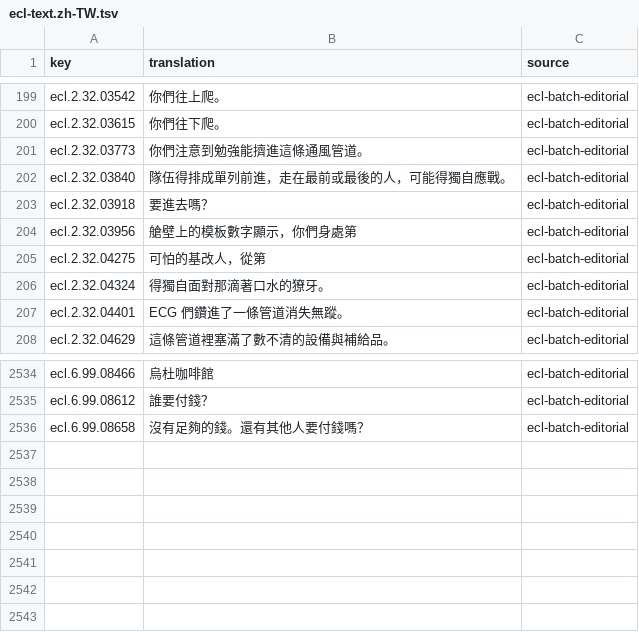
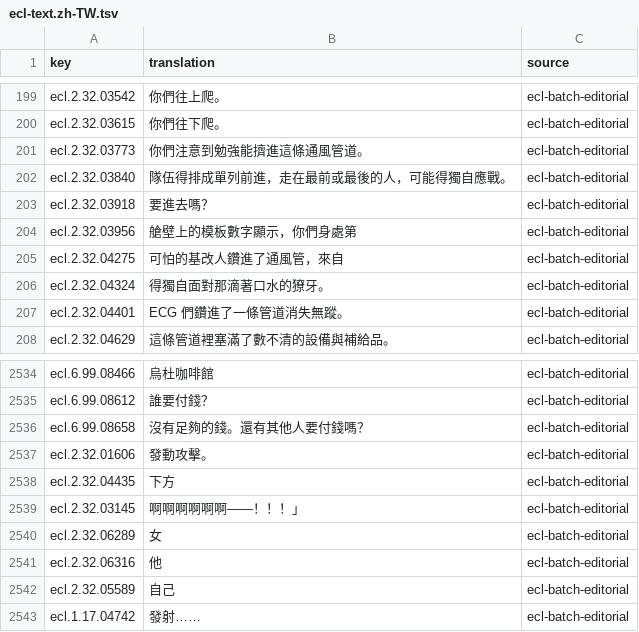
Before and after one commit to wicanr2/buck-rogers-countdown-to-doomsday-cht, a TSV file: text/ecl-text.zh-TW.tsv, drawn as a sheet; only a part is shown, gaps mark what is left out.

```diff
--- a/text/ecl-text.zh-TW.tsv
+++ b/text/ecl-text.zh-TW.tsv
@@ -204,3 +204,3 @@ ecl.2.32.03918	要進去嗎？	ecl-batch-editorial
 ecl.2.32.03956	艙壁上的模板數字顯示，你們身處第	ecl-batch-editorial
-ecl.2.32.04275	可怕的基改人，從第	ecl-batch-editorial
+ecl.2.32.04275	可怕的基改人鑽進了通風管，來自	ecl-batch-editorial
 ecl.2.32.04324	得獨自面對那滴著口水的獠牙。	ecl-batch-editorial
@@ -2536 +2536,8 @@ ecl.6.99.08612	誰要付錢？	ecl-batch-editorial
 ecl.6.99.08658	沒有足夠的錢。還有其他人要付錢嗎？	ecl-batch-editorial
+ecl.2.32.01606	發動攻擊。	ecl-batch-editorial
+ecl.2.32.04435	下方	ecl-batch-editorial
+ecl.2.32.03145	啊啊啊啊啊啊——！！！」	ecl-batch-editorial
+ecl.2.32.06289	女	ecl-batch-editorial
+ecl.2.32.06316	他	ecl-batch-editorial
+ecl.2.32.05589	自己	ecl-batch-editorial
+ecl.1.17.04742	發射……	ecl-batch-editorial
```
Also changed, not shown: 5 other files.
